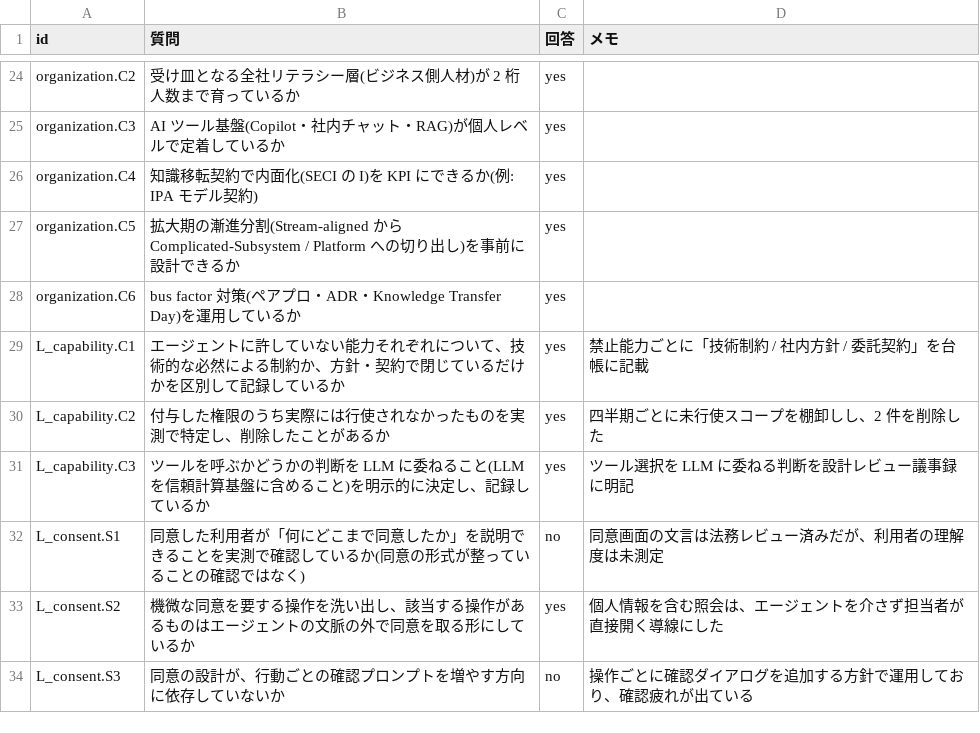
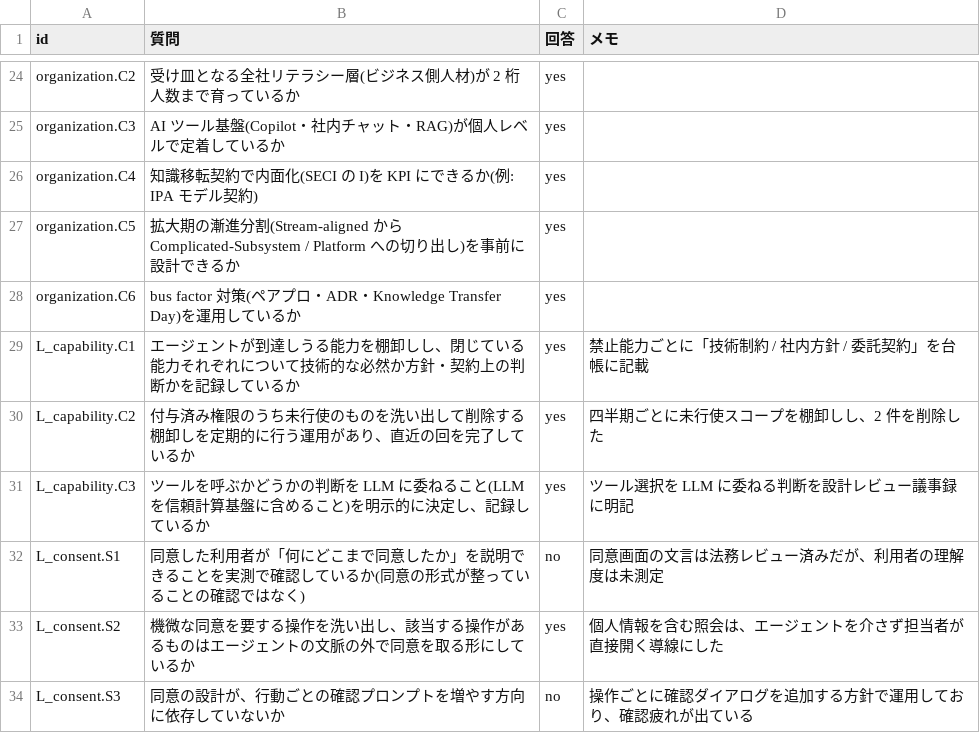
Before and after one commit to suwa-sh/ai-delegation-readiness, a CSV file: examples/business/sample-agent-authz-readiness.csv, drawn as a sheet; only a part is shown, gaps mark what is left out.

```diff
--- a/examples/business/sample-agent-authz-readiness.csv
+++ b/examples/business/sample-agent-authz-readiness.csv
@@ -28,4 +28,4 @@ organization.C5,拡大期の漸進分割(Stream-aligned から Complicated-Subsy
 organization.C6,bus factor 対策(ペアプロ・ADR・Knowledge Transfer Day)を運用しているか,yes,
-L_capability.C1,エージェントに許していない能力それぞれについて、技術的な必然による制約か、方針・契約で閉じているだけかを区別して記録しているか,yes,禁止能力ごとに「技術制約 / 社内方針 / 委託契約」を台帳に記載
-L_capability.C2,付与した権限のうち実際には行使されなかったものを実測で特定し、削除したことがあるか,yes,四半期ごとに未行使スコープを棚卸しし、2 件を削除した
+L_capability.C1,エージェントが到達しうる能力を棚卸しし、閉じている能力それぞれについて技術的な必然か方針・契約上の判断かを記録しているか,yes,禁止能力ごとに「技術制約 / 社内方針 / 委託契約」を台帳に記載
+L_capability.C2,付与済み権限のうち未行使のものを洗い出して削除する棚卸しを定期的に行う運用があり、直近の回を完了しているか,yes,四半期ごとに未行使スコープを棚卸しし、2 件を削除した
 L_capability.C3,ツールを呼ぶかどうかの判断を LLM に委ねること(LLM を信頼計算基盤に含めること)を明示的に決定し、記録しているか,yes,ツール選択を LLM に委ねる判断を設計レビュー議事録に明記
```
Also changed, not shown: 2 other files.
